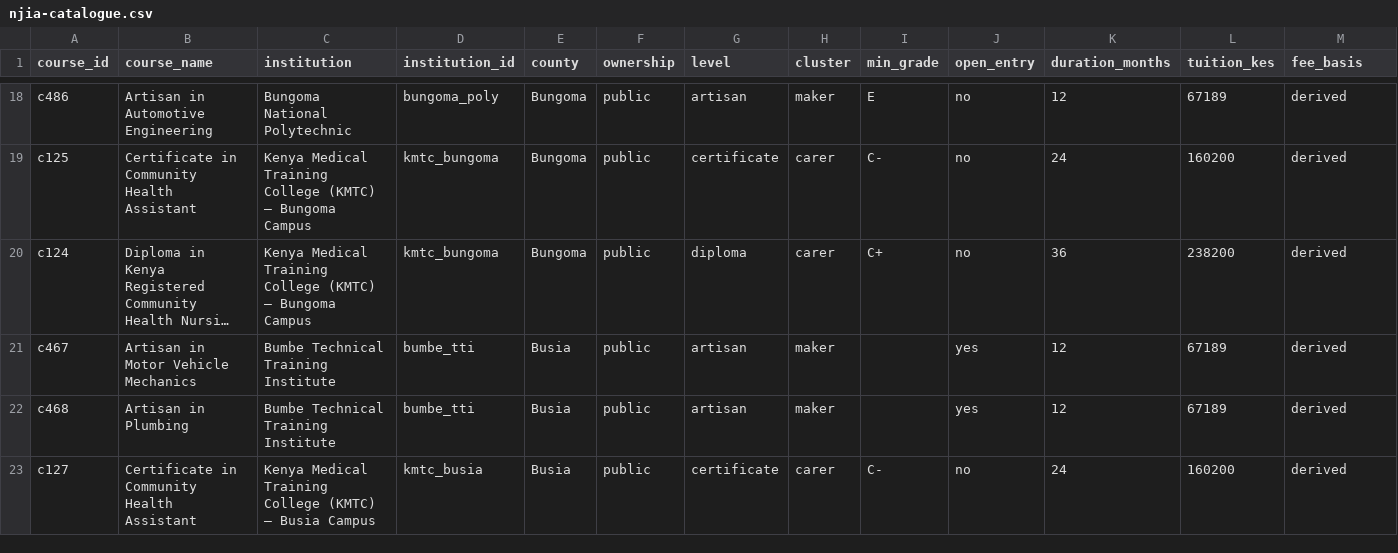
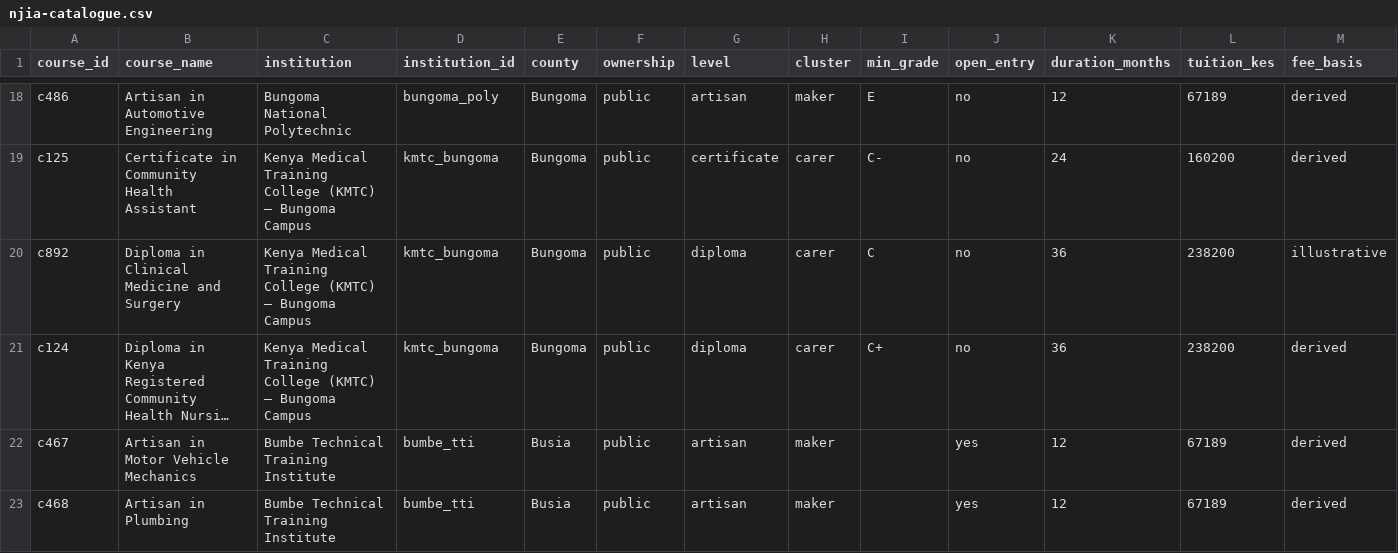
Before and after one commit to PapaDanico/Njia, a CSV file: open-data/njia-catalogue.csv, drawn as a sheet; only a part is shown, gaps mark what is left out; the shorter side is filled out with more unchanged rows; long unchanged cells end in …; rows hold the shown columns only; the diff covers the shown part only; the diff names each change by its address in the sheet, - before the commit and + after, or states it on an @@ line.

```diff
--- a/open-data/njia-catalogue.csv
+++ b/open-data/njia-catalogue.csv
+row 20: c892 | Diploma in Clinical Medicine and Surgery | Kenya Medical Training College (KMTC) — Bungoma Campus | kmtc_bungoma | Bungoma | public | diploma | carer | C | no | 36 | 238200 | illustrative
```
Also changed, not shown: 3 added rows elsewhere in this file, analysis/njia-county-provision.csv, 15 other files.
